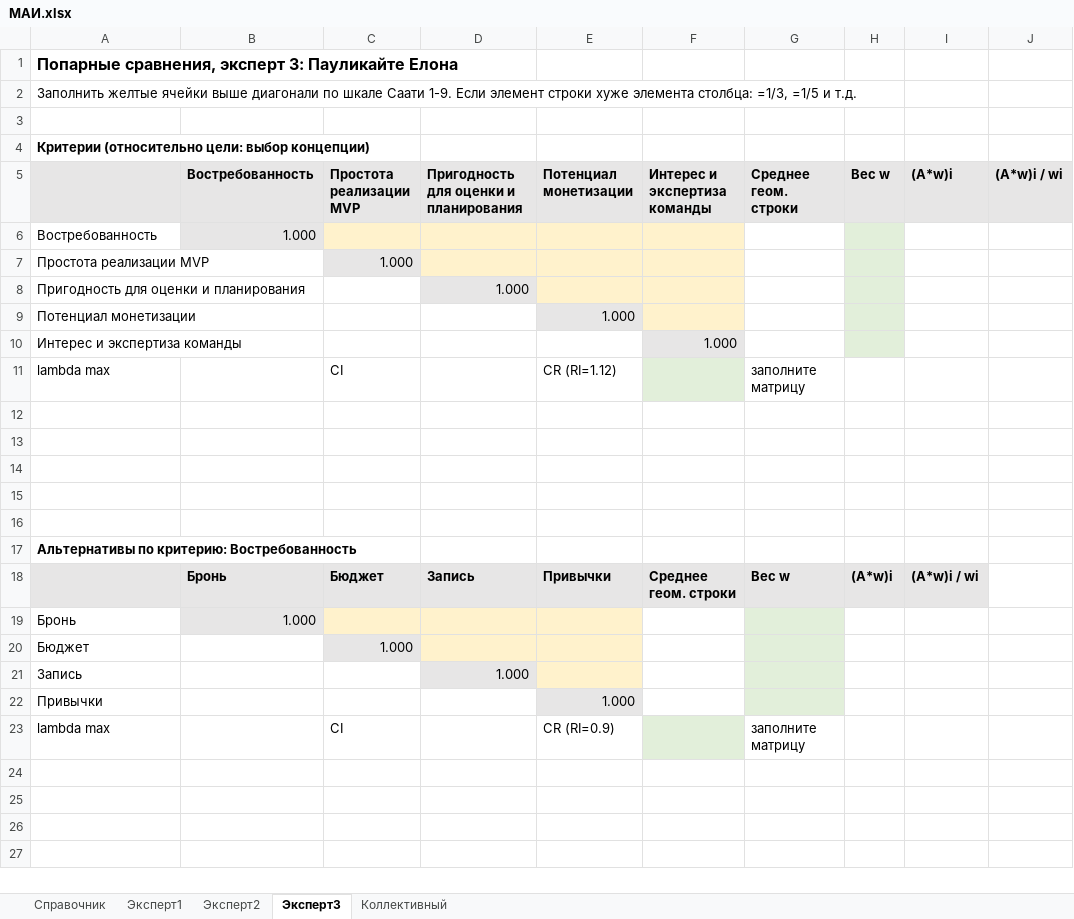
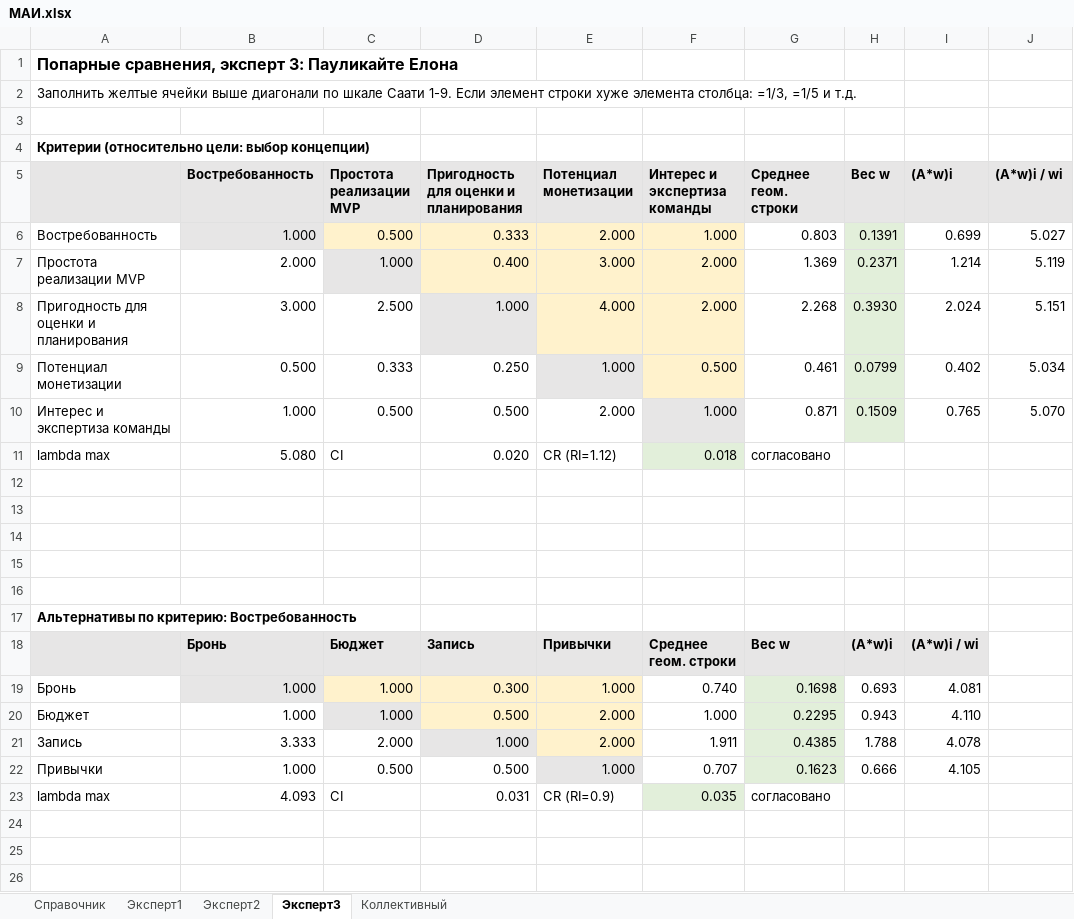
Before and after one commit to J3MeTron/ProjectManagment_CSF_2026, an Excel workbook: phase-1/МАИ.xlsx, sheet Эксперт3, drawn as a sheet; only a part is shown; the shorter side is filled out with more unchanged rows; values as stored, in another font and other column widths than the file's, no borders; removed rows and columns are numbered as before the commit, all else as after; the diff covers the shown part only; the diff names each change by its address in the sheet, - before the commit and + after, or states it on an @@ line.

```diff
--- a/phase-1/МАИ.xlsx (sheet Эксперт3)
+++ b/phase-1/МАИ.xlsx (sheet Эксперт3)
-row 6: Востребованность | 1.000
-row 7: Простота реализации MVP |  | 1.000
-row 8: Пригодность для оценки и планирования |  |  | 1.000
-row 9: Потенциал монетизации |  |  |  | 1.000
-row 10: Интерес и экспертиза команды |  |  |  |  | 1.000
+row 6: Востребованность | 1.000 | 0.500 | 0.333 | 2.000 | 1.000 | 0.803 | 0.1391 | 0.699 | 5.027
+row 7: Простота реализации MVP | 2.000 | 1.000 | 0.400 | 3.000 | 2.000 | 1.369 | 0.2371 | 1.214 | 5.119
+row 8: Пригодность для оценки и планирования | 3.000 | 2.500 | 1.000 | 4.000 | 2.000 | 2.268 | 0.3930 | 2.024 | 5.151
+row 9: Потенциал монетизации | 0.500 | 0.333 | 0.250 | 1.000 | 0.500 | 0.461 | 0.0799 | 0.402 | 5.034
+row 10: Интерес и экспертиза команды | 1.000 | 0.500 | 0.500 | 2.000 | 1.000 | 0.871 | 0.1509 | 0.765 | 5.070
-B11 (Востребованность): (empty)
+B11 (Востребованность): 5.080
-D11: (empty)
+D11: 0.020
-F11 (Интерес и экспертиза команды): (empty)
+F11 (Интерес и экспертиза команды): 0.018
-G11 (Среднее геом. строки): заполните матрицу
+G11 (Среднее геом. строки): согласовано
-row 19: Бронь | 1.000
-row 20: Бюджет |  | 1.000
-row 21: Запись |  |  | 1.000
-row 22: Привычки |  |  |  | 1.000
+row 19: Бронь | 1.000 | 1.000 | 0.300 | 1.000 | 0.740 | 0.1698 | 0.693 | 4.081
+row 20: Бюджет | 1.000 | 1.000 | 0.500 | 2.000 | 1.000 | 0.2295 | 0.943 | 4.110
+row 21: Запись | 3.333 | 2.000 | 1.000 | 2.000 | 1.911 | 0.4385 | 1.788 | 4.078
+row 22: Привычки | 1.000 | 0.500 | 0.500 | 1.000 | 0.707 | 0.1623 | 0.666 | 4.105
-B23 (Востребованность): (empty)
+B23 (Востребованность): 4.093
-D23: (empty)
+D23: 0.031
-F23 (Интерес и экспертиза команды): (empty)
+F23 (Интерес и экспертиза команды): 0.035
-G23 (Среднее геом. строки): заполните матрицу
+G23 (Среднее геом. строки): согласовано
```
Also changed, not shown: 16 added rows, 16 removed rows and 16 edited cells elsewhere in this sheet, sheet Коллективный, phase-1/TOPSIS.xlsx.
